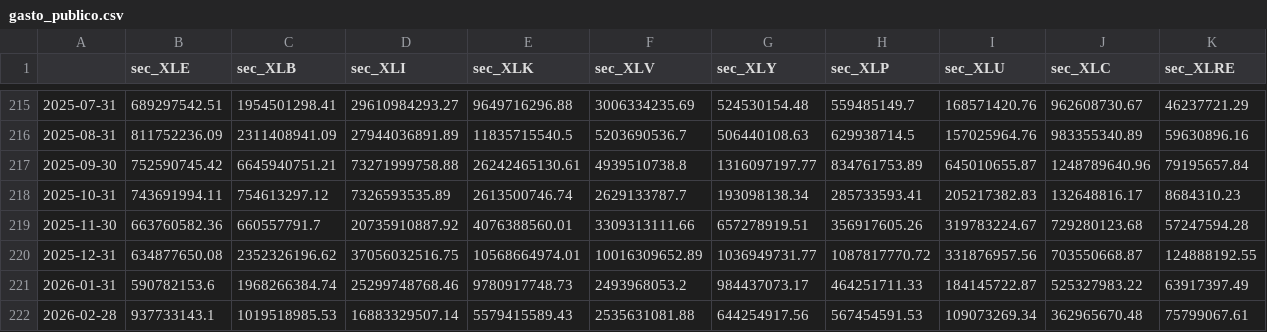
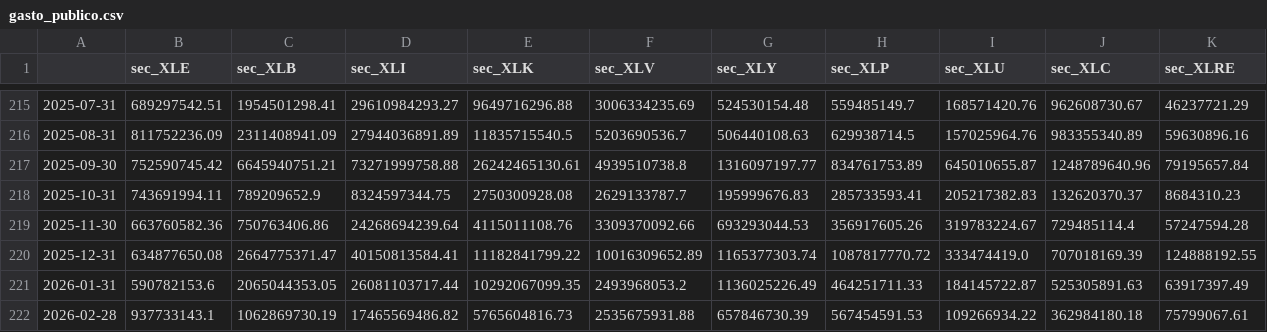
Before and after one commit to tigogggg/one-guillion-jollars, a CSV file: data/context/gasto_publico.csv, drawn as a sheet; only a part is shown, gaps mark what is left out; the diff covers the shown part only.

```diff
--- a/data/context/gasto_publico.csv
+++ b/data/context/gasto_publico.csv
@@ -217,6 +217,6 @@
 2025-09-30,752590745.42,6645940751.21,73271999758.88,26242465130.61,4939510738.8,1316097197.77,834761753.89,645010655.87,1248789640.96,79195657.84
-2025-10-31,743691994.11,754613297.12,7326593535.89,2613500746.74,2629133787.7,193098138.34,285733593.41,205217382.83,132648816.17,8684310.23
-2025-11-30,663760582.36,660557791.7,20735910887.92,4076388560.01,3309313111.66,657278919.51,356917605.26,319783224.67,729280123.68,57247594.28
-2025-12-31,634877650.08,2352326196.62,37056032516.75,10568664974.01,10016309652.89,1036949731.77,1087817770.72,331876957.56,703550668.87,124888192.55
-2026-01-31,590782153.6,1968266384.74,25299748768.46,9780917748.73,2493968053.2,984437073.17,464251711.33,184145722.87,525327983.22,63917397.49
-2026-02-28,937733143.1,1019518985.53,16883329507.14,5579415589.43,2535631081.88,644254917.56,567454591.53,109073269.34,362965670.48,75799067.61
+2025-10-31,743691994.11,789209652.9,8324597344.75,2750300928.08,2629133787.7,195999676.83,285733593.41,205217382.83,132620370.37,8684310.23
+2025-11-30,663760582.36,750763406.86,24268694239.64,4115011108.76,3309370092.66,693293044.53,356917605.26,319783224.67,729485114.4,57247594.28
+2025-12-31,634877650.08,2664775371.47,40150813584.41,11182841799.22,10016309652.89,1165377303.74,1087817770.72,333474419.0,707018169.39,124888192.55
+2026-01-31,590782153.6,2065044353.05,26081103717.44,10292067099.35,2493968053.2,1136025226.49,464251711.33,184145722.87,525305891.63,63917397.49
+2026-02-28,937733143.1,1062869730.19,17465569486.82,5765604816.73,2535675931.88,657846730.39,567454591.53,109266934.22,362984180.18,75799067.61
```
Also changed, not shown: 55 edited cells elsewhere in this file, data/context/capex_setor.csv, data/context/epu.csv, 3 other files.
